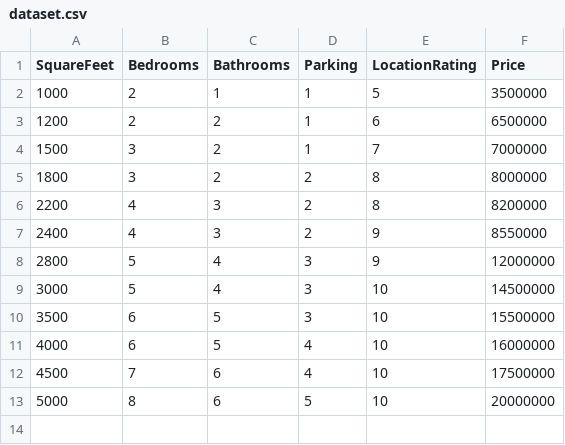
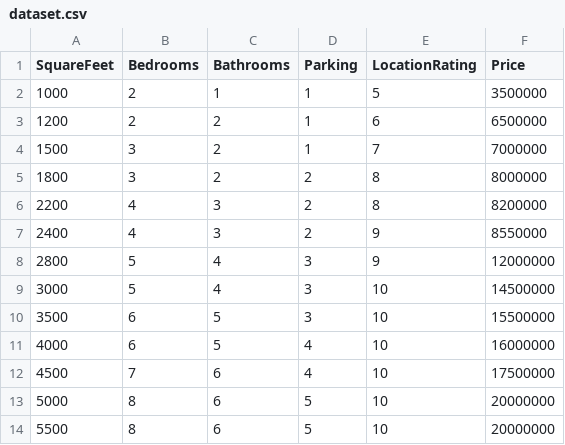
Before and after one commit to DhanuSree731/SCT_ML_01, a CSV file: dataset.csv, drawn as a sheet.

Commit message:
dataset.csv

```diff
--- a/dataset.csv
+++ b/dataset.csv
@@ -13 +13,2 @@ SquareFeet,Bedrooms,Bathrooms,Parking,LocationRating,Price
 5000,8,6,5,10,20000000
+5500,8,6,5,10,20000000
```
